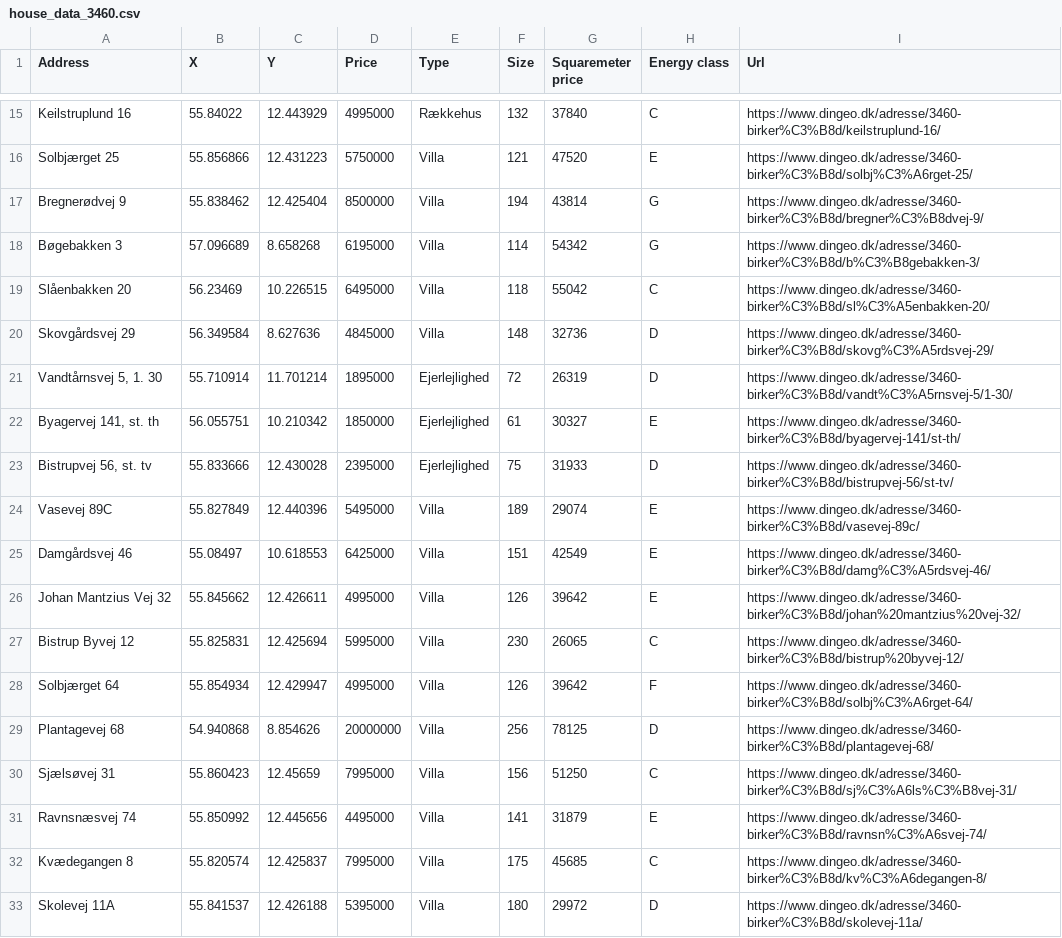
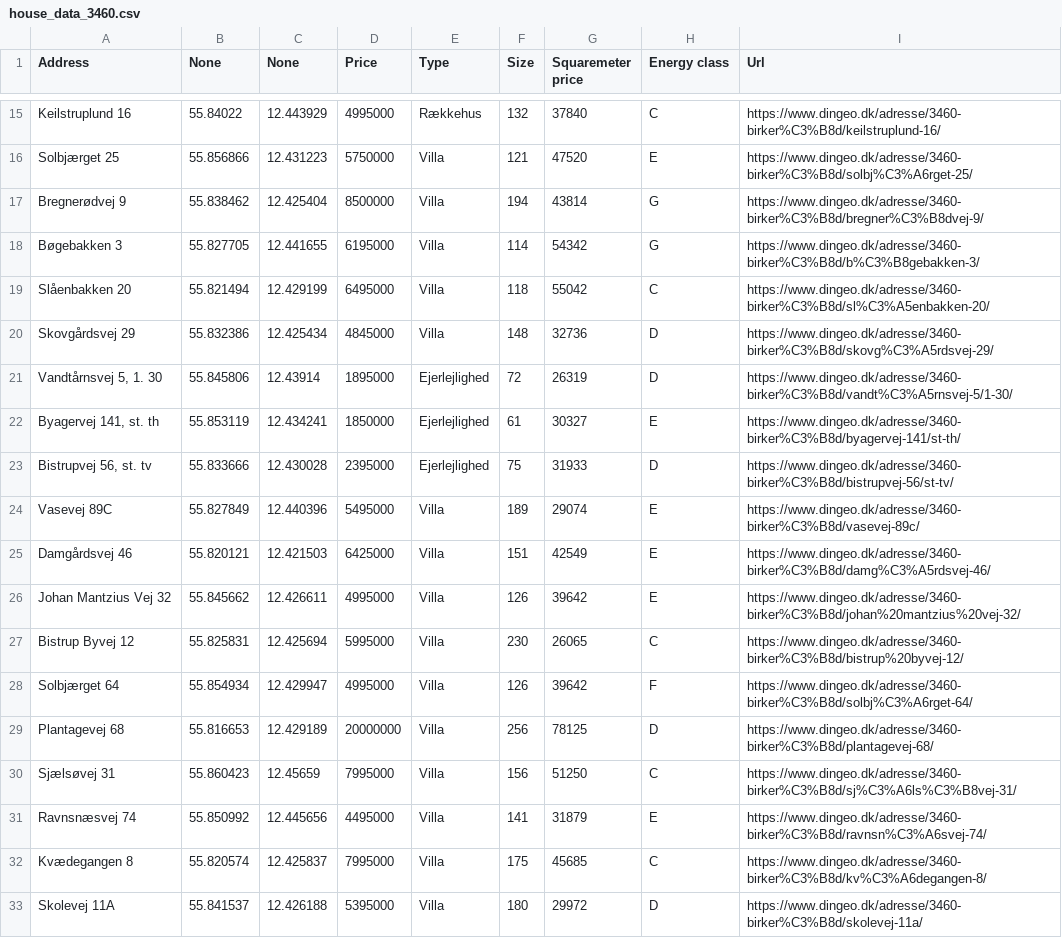
Before and after one commit to OwaisAD/PyHousr, a CSV file: data/house_data/house_data_3460.csv, drawn as a sheet; only a part is shown, gaps mark what is left out; the diff covers the shown part only.

```diff
--- a/data/house_data/house_data_3460.csv
+++ b/data/house_data/house_data_3460.csv
@@ -1 +1 @@
-Address,X,Y,Price,Type,Size,Squaremeter price,Energy class,Url
+Address,None,None,Price,Type,Size,Squaremeter price,Energy class,Url
@@ -17,10 +17,10 @@ Solbjærget 25,55.856866,12.431223,5750000,Villa,121,47520,E,https://www.dingeo.
 Bregnerødvej 9,55.838462,12.425404,8500000,Villa,194,43814,G,https://www.dingeo.dk/adresse/3460-birker%C3%B8d/bregner%C3%B8dvej-9/
-Bøgebakken 3,57.096689,8.658268,6195000,Villa,114,54342,G,https://www.dingeo.dk/adresse/3460-birker%C3%B8d/b%C3%B8gebakken-3/
-Slåenbakken 20,56.23469,10.226515,6495000,Villa,118,55042,C,https://www.dingeo.dk/adresse/3460-birker%C3%B8d/sl%C3%A5enbakken-20/
-Skovgårdsvej 29,56.349584,8.627636,4845000,Villa,148,32736,D,https://www.dingeo.dk/adresse/3460-birker%C3%B8d/skovg%C3%A5rdsvej-29/
-"Vandtårnsvej 5, 1. 30",55.710914,11.701214,1895000,Ejerlejlighed,72,26319,D,https://www.dingeo.dk/adresse/3460-birker%C3%B8d/vandt%C3%A5rnsvej-5/1-30/
-"Byagervej 141, st. th",56.055751,10.210342,1850000,Ejerlejlighed,61,30327,E,https://www.dingeo.dk/adresse/3460-birker%C3%B8d/byagervej-141/st-th/
+Bøgebakken 3,55.827705,12.441655,6195000,Villa,114,54342,G,https://www.dingeo.dk/adresse/3460-birker%C3%B8d/b%C3%B8gebakken-3/
+Slåenbakken 20,55.821494,12.429199,6495000,Villa,118,55042,C,https://www.dingeo.dk/adresse/3460-birker%C3%B8d/sl%C3%A5enbakken-20/
+Skovgårdsvej 29,55.832386,12.425434,4845000,Villa,148,32736,D,https://www.dingeo.dk/adresse/3460-birker%C3%B8d/skovg%C3%A5rdsvej-29/
+"Vandtårnsvej 5, 1. 30",55.845806,12.43914,1895000,Ejerlejlighed,72,26319,D,https://www.dingeo.dk/adresse/3460-birker%C3%B8d/vandt%C3%A5rnsvej-5/1-30/
+"Byagervej 141, st. th",55.853119,12.434241,1850000,Ejerlejlighed,61,30327,E,https://www.dingeo.dk/adresse/3460-birker%C3%B8d/byagervej-141/st-th/
 "Bistrupvej 56, st. tv",55.833666,12.430028,2395000,Ejerlejlighed,75,31933,D,https://www.dingeo.dk/adresse/3460-birker%C3%B8d/bistrupvej-56/st-tv/
 Vasevej 89C,55.827849,12.440396,5495000,Villa,189,29074,E,https://www.dingeo.dk/adresse/3460-birker%C3%B8d/vasevej-89c/
-Damgårdsvej 46,55.08497,10.618553,6425000,Villa,151,42549,E,https://www.dingeo.dk/adresse/3460-birker%C3%B8d/damg%C3%A5rdsvej-46/
+Damgårdsvej 46,55.820121,12.421503,6425000,Villa,151,42549,E,https://www.dingeo.dk/adresse/3460-birker%C3%B8d/damg%C3%A5rdsvej-46/
 Johan Mantzius Vej 32,55.845662,12.426611,4995000,Villa,126,39642,E,https://www.dingeo.dk/adresse/3460-birker%C3%B8d/johan%20mantzius%20vej-32/
@@ -28,3 +28,3 @@ Bistrup Byvej 12,55.825831,12.425694,5995000,Villa,230,26065,C,https://www.dinge
 Solbjærget 64,55.854934,12.429947,4995000,Villa,126,39642,F,https://www.dingeo.dk/adresse/3460-birker%C3%B8d/solbj%C3%A6rget-64/
-Plantagevej 68,54.940868,8.854626,20000000,Villa,256,78125,D,https://www.dingeo.dk/adresse/3460-birker%C3%B8d/plantagevej-68/
+Plantagevej 68,55.816653,12.429189,20000000,Villa,256,78125,D,https://www.dingeo.dk/adresse/3460-birker%C3%B8d/plantagevej-68/
 Sjælsøvej 31,55.860423,12.45659,7995000,Villa,156,51250,C,https://www.dingeo.dk/adresse/3460-birker%C3%B8d/sj%C3%A6ls%C3%B8vej-31/
```
Also changed, not shown: 58 edited cells elsewhere in this file, data/house_data/house_data_2942.csv, data/house_data/house_data_3000.csv, 1 other file.
